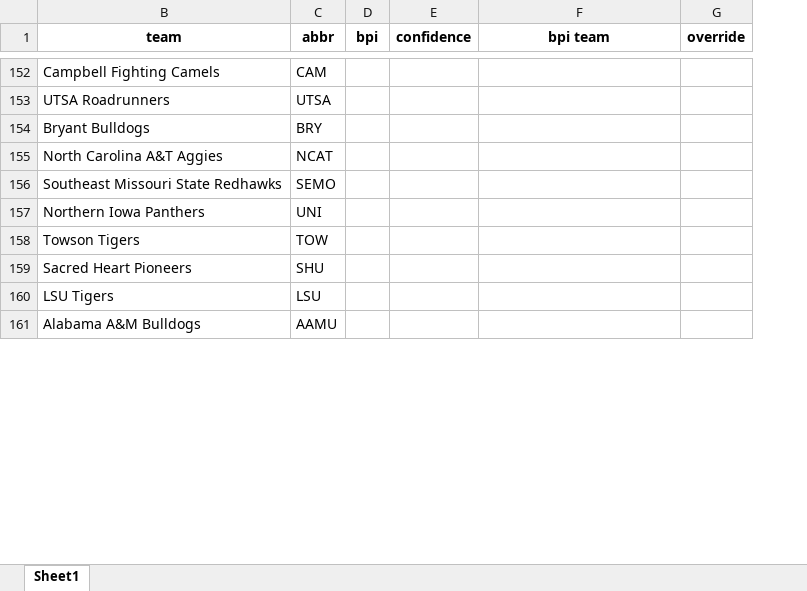
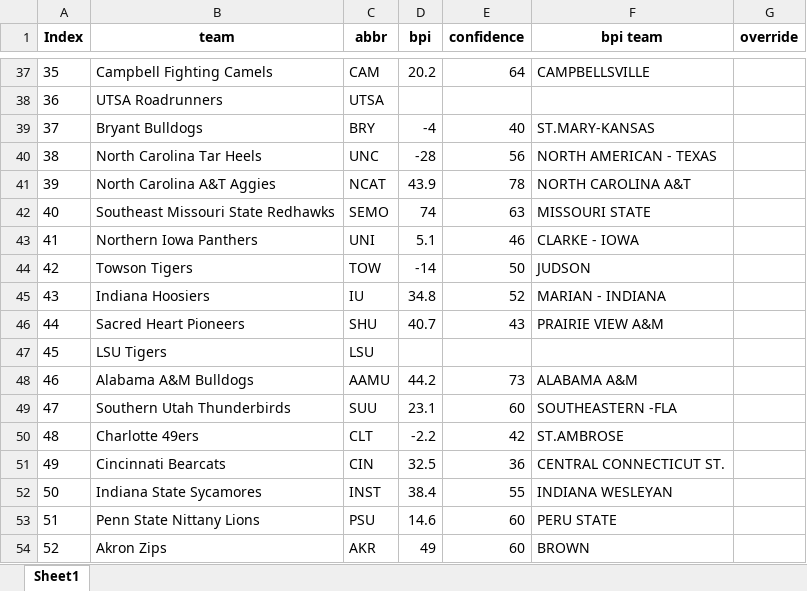
Before and after one commit to meprogrammerguy/pyBlitz, an Excel workbook: data/merge_bornpowerindex.xlsx, sheet Sheet1, drawn as a sheet; only a part is shown, gaps mark what is left out; values as stored, in another font and other column widths than the file's, no borders; addresses are those after the commit; the diff covers the shown part only; the diff names each change by its address in the sheet, - before the commit and + after, or states it on an @@ line.

```diff
--- a/data/merge_bornpowerindex.xlsx (sheet Sheet1)
+++ b/data/merge_bornpowerindex.xlsx (sheet Sheet1)
@@ column A (Index) unhidden, rows 37-39: 35 | 36 | 37; rows 41-44: 39 | 40 | 41 | 42; rows 46-48: 44 | 45 | 46 @@
-D37 (bpi): (empty)
+D37 (bpi): 20.2
-E37 (confidence): (empty)
+E37 (confidence): 64
-F37 (bpi team): (empty)
+F37 (bpi team): CAMPBELLSVILLE
-D39 (bpi): (empty)
+D39 (bpi): -4
-E39 (confidence): (empty)
+E39 (confidence): 40
-F39 (bpi team): (empty)
+F39 (bpi team): ST.MARY-KANSAS
+row 40: 38 | North Carolina Tar Heels | UNC | -28 | 56 | NORTH AMERICAN - TEXAS
-D41 (bpi): (empty)
+D41 (bpi): 43.9
-E41 (confidence): (empty)
+E41 (confidence): 78
-F41 (bpi team): (empty)
+F41 (bpi team): NORTH CAROLINA A&T
-D42 (bpi): (empty)
+D42 (bpi): 74
-E42 (confidence): (empty)
+E42 (confidence): 63
-F42 (bpi team): (empty)
+F42 (bpi team): MISSOURI STATE
-D43 (bpi): (empty)
+D43 (bpi): 5.1
-E43 (confidence): (empty)
+E43 (confidence): 46
-F43 (bpi team): (empty)
+F43 (bpi team): CLARKE - IOWA
-D44 (bpi): (empty)
+D44 (bpi): -14
-E44 (confidence): (empty)
+E44 (confidence): 50
-F44 (bpi team): (empty)
+F44 (bpi team): JUDSON
+row 45: 43 | Indiana Hoosiers | IU | 34.8 | 52 | MARIAN - INDIANA
-D46 (bpi): (empty)
+D46 (bpi): 40.7
-E46 (confidence): (empty)
+E46 (confidence): 43
-F46 (bpi team): (empty)
+F46 (bpi team): PRAIRIE VIEW A&M
-D48 (bpi): (empty)
+D48 (bpi): 44.2
-E48 (confidence): (empty)
+E48 (confidence): 73
-F48 (bpi team): (empty)
+F48 (bpi team): ALABAMA A&M
+row 49: 47 | Southern Utah Thunderbirds | SUU | 23.1 | 60 | SOUTHEASTERN -FLA
+row 50: 48 | Charlotte 49ers | CLT | -2.2 | 42 | ST.AMBROSE
+row 51: 49 | Cincinnati Bearcats | CIN | 32.5 | 36 | CENTRAL CONNECTICUT ST.
+row 52: 50 | Indiana State Sycamores | INST | 38.4 | 55 | INDIANA WESLEYAN
+row 53: 51 | Penn State Nittany Lions | PSU | 14.6 | 60 | PERU STATE
+row 54: 52 | Akron Zips | AKR | 49 | 60 | BROWN
```
Also changed, not shown: 124 added rows, 132 removed rows and 231 edited cells elsewhere in this sheet, data/bornpowerindex.xlsx, 3 other files.
